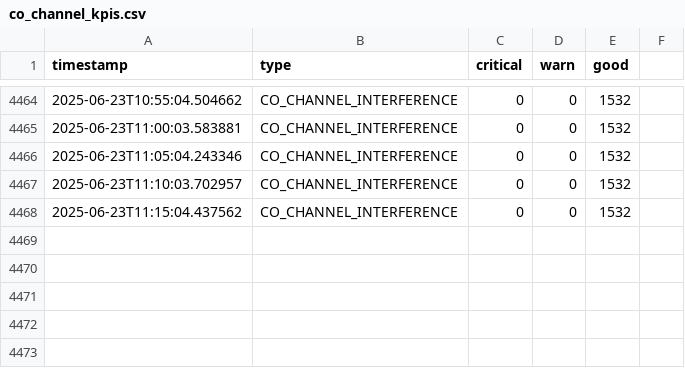
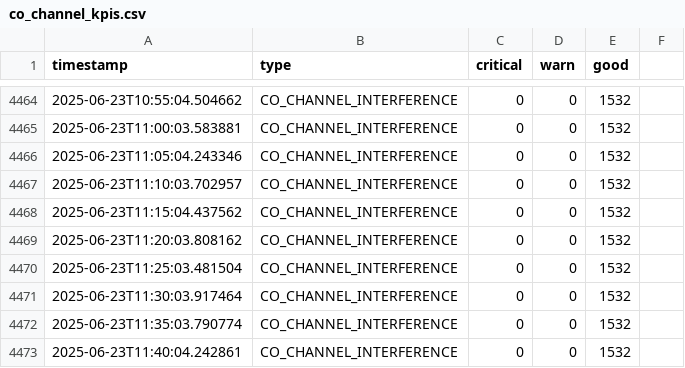
Before and after one commit to lesferrell/Reports, a CSV file: co_channel_kpis.csv, drawn as a sheet; only a part is shown, gaps mark what is left out; the diff names each change by its address in the sheet, - before the commit and + after, or states it on an @@ line.

```diff
--- a/co_channel_kpis.csv
+++ b/co_channel_kpis.csv
+row 4469: 2025-06-23T11:20:03.808162 | CO_CHANNEL_INTERFERENCE | 0 | 0 | 1532
+row 4470: 2025-06-23T11:25:03.481504 | CO_CHANNEL_INTERFERENCE | 0 | 0 | 1532
+row 4471: 2025-06-23T11:30:03.917464 | CO_CHANNEL_INTERFERENCE | 0 | 0 | 1532
+row 4472: 2025-06-23T11:35:03.790774 | CO_CHANNEL_INTERFERENCE | 0 | 0 | 1532
+row 4473: 2025-06-23T11:40:04.242861 | CO_CHANNEL_INTERFERENCE | 0 | 0 | 1532
```
Also changed, not shown: adjacent_ch_interf_kpis.csv, coverage_kpis.csv, 4 other files.
